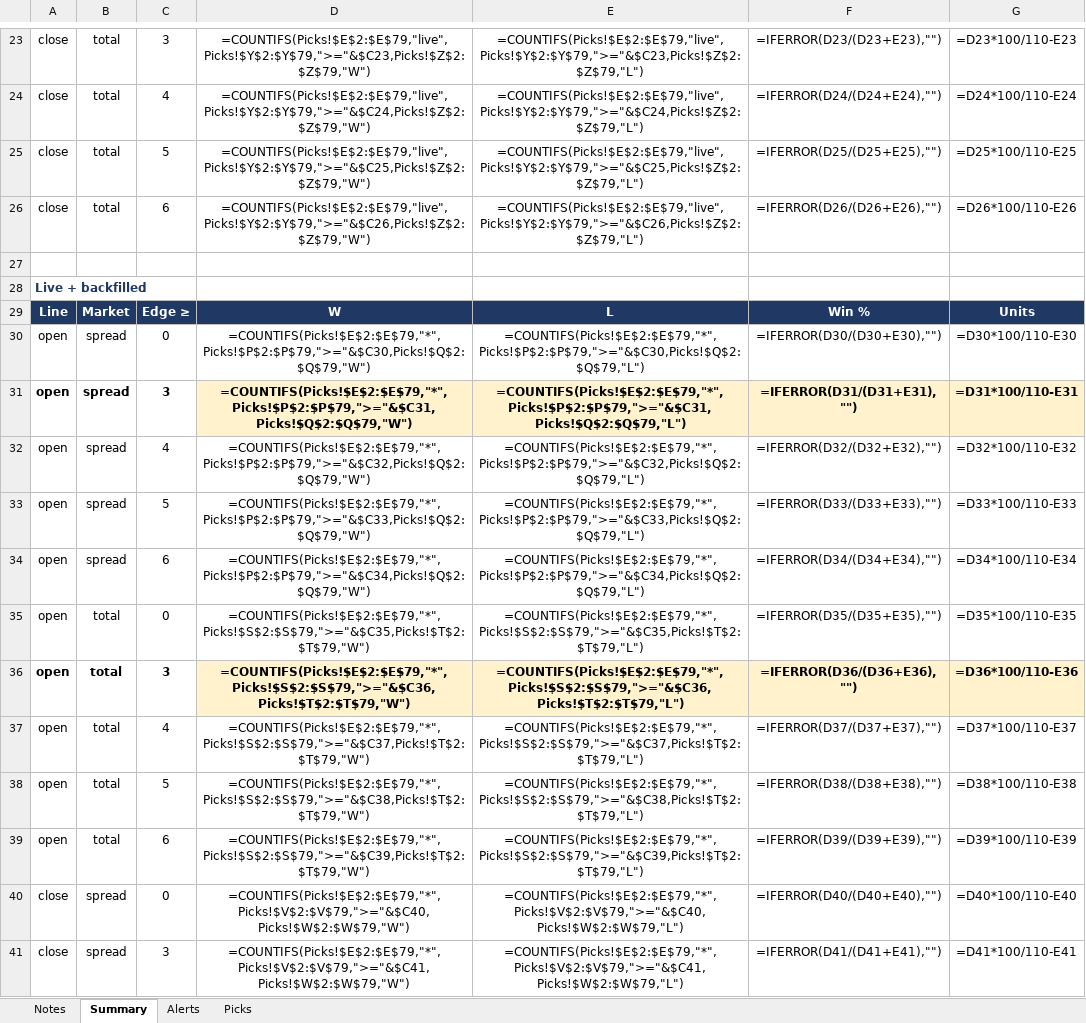
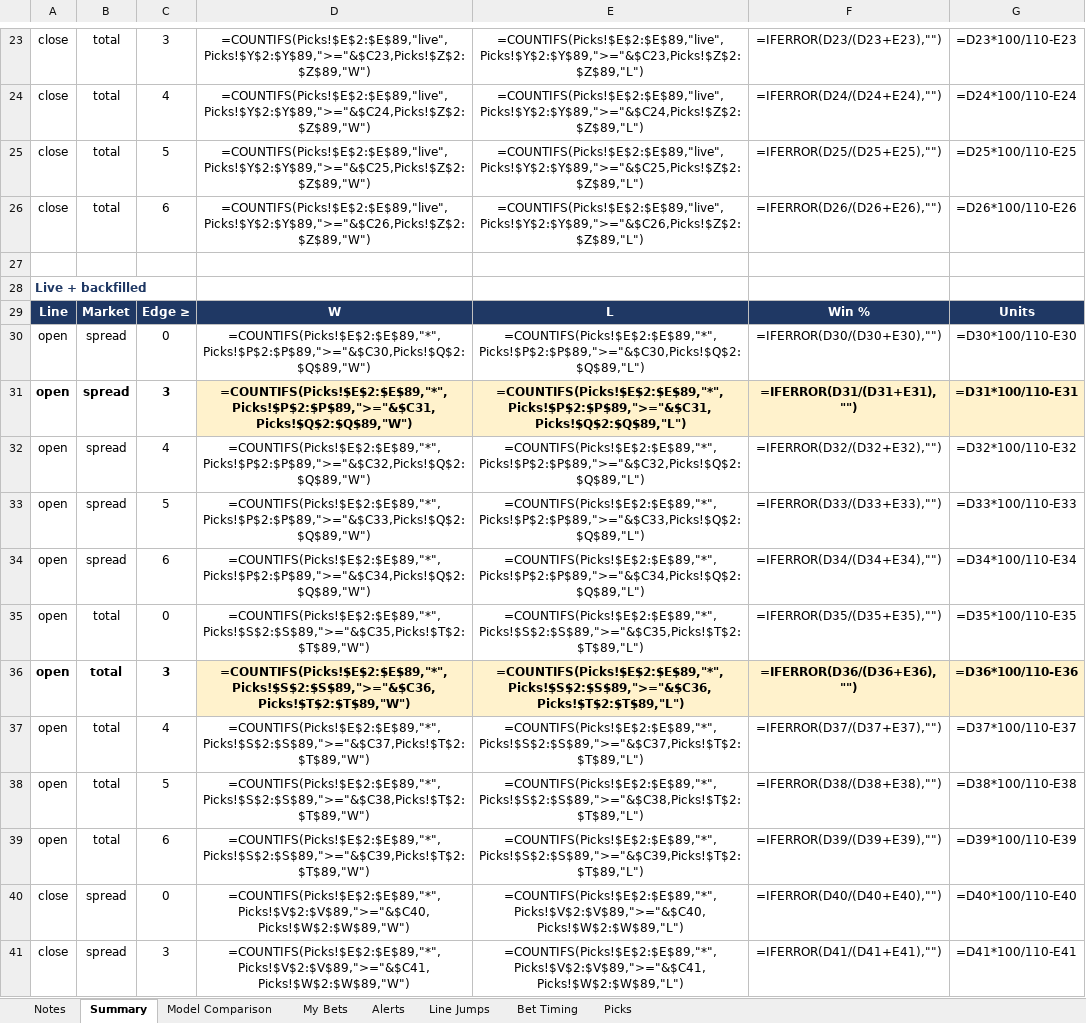
Before and after one commit to JeffreyD24/nba-mixed-model, an Excel workbook: NBA_Live_Tracker.xlsx, sheet Summary, drawn as a sheet; only a part is shown, gaps mark what is left out; values as stored, in another font and other column widths than the file's, no borders; formulas without a stored value are shown as written; conditional formats not drawn; the diff covers the shown part only; the diff names each change by its address in the sheet, - before the commit and + after, or states it on an @@ line.

```diff
--- a/NBA_Live_Tracker.xlsx (sheet Summary)
+++ b/NBA_Live_Tracker.xlsx (sheet Summary)
+sheet tab: Model Comparison
+sheet tab: My Bets
+sheet tab: Line Jumps
+sheet tab: Bet Timing
-D23: =COUNTIFS(Picks!$E$2:$E$79,"live",Picks!$Y$2:$Y$79,">="&$C23,Picks!$Z$2:$Z$79,"W")
+D23: =COUNTIFS(Picks!$E$2:$E$89,"live",Picks!$Y$2:$Y$89,">="&$C23,Picks!$Z$2:$Z$89,"W")
-E23: =COUNTIFS(Picks!$E$2:$E$79,"live",Picks!$Y$2:$Y$79,">="&$C23,Picks!$Z$2:$Z$79,"L")
+E23: =COUNTIFS(Picks!$E$2:$E$89,"live",Picks!$Y$2:$Y$89,">="&$C23,Picks!$Z$2:$Z$89,"L")
-D24: =COUNTIFS(Picks!$E$2:$E$79,"live",Picks!$Y$2:$Y$79,">="&$C24,Picks!$Z$2:$Z$79,"W")
+D24: =COUNTIFS(Picks!$E$2:$E$89,"live",Picks!$Y$2:$Y$89,">="&$C24,Picks!$Z$2:$Z$89,"W")
-E24: =COUNTIFS(Picks!$E$2:$E$79,"live",Picks!$Y$2:$Y$79,">="&$C24,Picks!$Z$2:$Z$79,"L")
+E24: =COUNTIFS(Picks!$E$2:$E$89,"live",Picks!$Y$2:$Y$89,">="&$C24,Picks!$Z$2:$Z$89,"L")
-D25: =COUNTIFS(Picks!$E$2:$E$79,"live",Picks!$Y$2:$Y$79,">="&$C25,Picks!$Z$2:$Z$79,"W")
+D25: =COUNTIFS(Picks!$E$2:$E$89,"live",Picks!$Y$2:$Y$89,">="&$C25,Picks!$Z$2:$Z$89,"W")
-E25: =COUNTIFS(Picks!$E$2:$E$79,"live",Picks!$Y$2:$Y$79,">="&$C25,Picks!$Z$2:$Z$79,"L")
+E25: =COUNTIFS(Picks!$E$2:$E$89,"live",Picks!$Y$2:$Y$89,">="&$C25,Picks!$Z$2:$Z$89,"L")
-D26: =COUNTIFS(Picks!$E$2:$E$79,"live",Picks!$Y$2:$Y$79,">="&$C26,Picks!$Z$2:$Z$79,"W")
+D26: =COUNTIFS(Picks!$E$2:$E$89,"live",Picks!$Y$2:$Y$89,">="&$C26,Picks!$Z$2:$Z$89,"W")
-E26: =COUNTIFS(Picks!$E$2:$E$79,"live",Picks!$Y$2:$Y$79,">="&$C26,Picks!$Z$2:$Z$79,"L")
+E26: =COUNTIFS(Picks!$E$2:$E$89,"live",Picks!$Y$2:$Y$89,">="&$C26,Picks!$Z$2:$Z$89,"L")
-D30: =COUNTIFS(Picks!$E$2:$E$79,"*",Picks!$P$2:$P$79,">="&$C30,Picks!$Q$2:$Q$79,"W")
+D30: =COUNTIFS(Picks!$E$2:$E$89,"*",Picks!$P$2:$P$89,">="&$C30,Picks!$Q$2:$Q$89,"W")
-E30: =COUNTIFS(Picks!$E$2:$E$79,"*",Picks!$P$2:$P$79,">="&$C30,Picks!$Q$2:$Q$79,"L")
+E30: =COUNTIFS(Picks!$E$2:$E$89,"*",Picks!$P$2:$P$89,">="&$C30,Picks!$Q$2:$Q$89,"L")
-D31: =COUNTIFS(Picks!$E$2:$E$79,"*",Picks!$P$2:$P$79,">="&$C31,Picks!$Q$2:$Q$79,"W")
+D31: =COUNTIFS(Picks!$E$2:$E$89,"*",Picks!$P$2:$P$89,">="&$C31,Picks!$Q$2:$Q$89,"W")
-E31: =COUNTIFS(Picks!$E$2:$E$79,"*",Picks!$P$2:$P$79,">="&$C31,Picks!$Q$2:$Q$79,"L")
+E31: =COUNTIFS(Picks!$E$2:$E$89,"*",Picks!$P$2:$P$89,">="&$C31,Picks!$Q$2:$Q$89,"L")
-D32: =COUNTIFS(Picks!$E$2:$E$79,"*",Picks!$P$2:$P$79,">="&$C32,Picks!$Q$2:$Q$79,"W")
+D32: =COUNTIFS(Picks!$E$2:$E$89,"*",Picks!$P$2:$P$89,">="&$C32,Picks!$Q$2:$Q$89,"W")
-E32: =COUNTIFS(Picks!$E$2:$E$79,"*",Picks!$P$2:$P$79,">="&$C32,Picks!$Q$2:$Q$79,"L")
+E32: =COUNTIFS(Picks!$E$2:$E$89,"*",Picks!$P$2:$P$89,">="&$C32,Picks!$Q$2:$Q$89,"L")
-D33: =COUNTIFS(Picks!$E$2:$E$79,"*",Picks!$P$2:$P$79,">="&$C33,Picks!$Q$2:$Q$79,"W")
+D33: =COUNTIFS(Picks!$E$2:$E$89,"*",Picks!$P$2:$P$89,">="&$C33,Picks!$Q$2:$Q$89,"W")
-E33: =COUNTIFS(Picks!$E$2:$E$79,"*",Picks!$P$2:$P$79,">="&$C33,Picks!$Q$2:$Q$79,"L")
+E33: =COUNTIFS(Picks!$E$2:$E$89,"*",Picks!$P$2:$P$89,">="&$C33,Picks!$Q$2:$Q$89,"L")
-D34: =COUNTIFS(Picks!$E$2:$E$79,"*",Picks!$P$2:$P$79,">="&$C34,Picks!$Q$2:$Q$79,"W")
+D34: =COUNTIFS(Picks!$E$2:$E$89,"*",Picks!$P$2:$P$89,">="&$C34,Picks!$Q$2:$Q$89,"W")
-E34: =COUNTIFS(Picks!$E$2:$E$79,"*",Picks!$P$2:$P$79,">="&$C34,Picks!$Q$2:$Q$79,"L")
+E34: =COUNTIFS(Picks!$E$2:$E$89,"*",Picks!$P$2:$P$89,">="&$C34,Picks!$Q$2:$Q$89,"L")
-D35: =COUNTIFS(Picks!$E$2:$E$79,"*",Picks!$S$2:$S$79,">="&$C35,Picks!$T$2:$T$79,"W")
+D35: =COUNTIFS(Picks!$E$2:$E$89,"*",Picks!$S$2:$S$89,">="&$C35,Picks!$T$2:$T$89,"W")
-E35: =COUNTIFS(Picks!$E$2:$E$79,"*",Picks!$S$2:$S$79,">="&$C35,Picks!$T$2:$T$79,"L")
+E35: =COUNTIFS(Picks!$E$2:$E$89,"*",Picks!$S$2:$S$89,">="&$C35,Picks!$T$2:$T$89,"L")
-D36: =COUNTIFS(Picks!$E$2:$E$79,"*",Picks!$S$2:$S$79,">="&$C36,Picks!$T$2:$T$79,"W")
+D36: =COUNTIFS(Picks!$E$2:$E$89,"*",Picks!$S$2:$S$89,">="&$C36,Picks!$T$2:$T$89,"W")
-E36: =COUNTIFS(Picks!$E$2:$E$79,"*",Picks!$S$2:$S$79,">="&$C36,Picks!$T$2:$T$79,"L")
+E36: =COUNTIFS(Picks!$E$2:$E$89,"*",Picks!$S$2:$S$89,">="&$C36,Picks!$T$2:$T$89,"L")
-D37: =COUNTIFS(Picks!$E$2:$E$79,"*",Picks!$S$2:$S$79,">="&$C37,Picks!$T$2:$T$79,"W")
+D37: =COUNTIFS(Picks!$E$2:$E$89,"*",Picks!$S$2:$S$89,">="&$C37,Picks!$T$2:$T$89,"W")
-E37: =COUNTIFS(Picks!$E$2:$E$79,"*",Picks!$S$2:$S$79,">="&$C37,Picks!$T$2:$T$79,"L")
+E37: =COUNTIFS(Picks!$E$2:$E$89,"*",Picks!$S$2:$S$89,">="&$C37,Picks!$T$2:$T$89,"L")
-D38: =COUNTIFS(Picks!$E$2:$E$79,"*",Picks!$S$2:$S$79,">="&$C38,Picks!$T$2:$T$79,"W")
+D38: =COUNTIFS(Picks!$E$2:$E$89,"*",Picks!$S$2:$S$89,">="&$C38,Picks!$T$2:$T$89,"W")
-E38: =COUNTIFS(Picks!$E$2:$E$79,"*",Picks!$S$2:$S$79,">="&$C38,Picks!$T$2:$T$79,"L")
+E38: =COUNTIFS(Picks!$E$2:$E$89,"*",Picks!$S$2:$S$89,">="&$C38,Picks!$T$2:$T$89,"L")
-D39: =COUNTIFS(Picks!$E$2:$E$79,"*",Picks!$S$2:$S$79,">="&$C39,Picks!$T$2:$T$79,"W")
+D39: =COUNTIFS(Picks!$E$2:$E$89,"*",Picks!$S$2:$S$89,">="&$C39,Picks!$T$2:$T$89,"W")
-E39: =COUNTIFS(Picks!$E$2:$E$79,"*",Picks!$S$2:$S$79,">="&$C39,Picks!$T$2:$T$79,"L")
+E39: =COUNTIFS(Picks!$E$2:$E$89,"*",Picks!$S$2:$S$89,">="&$C39,Picks!$T$2:$T$89,"L")
-D40: =COUNTIFS(Picks!$E$2:$E$79,"*",Picks!$V$2:$V$79,">="&$C40,Picks!$W$2:$W$79,"W")
+D40: =COUNTIFS(Picks!$E$2:$E$89,"*",Picks!$V$2:$V$89,">="&$C40,Picks!$W$2:$W$89,"W")
-E40: =COUNTIFS(Picks!$E$2:$E$79,"*",Picks!$V$2:$V$79,">="&$C40,Picks!$W$2:$W$79,"L")
+E40: =COUNTIFS(Picks!$E$2:$E$89,"*",Picks!$V$2:$V$89,">="&$C40,Picks!$W$2:$W$89,"L")
-D41: =COUNTIFS(Picks!$E$2:$E$79,"*",Picks!$V$2:$V$79,">="&$C41,Picks!$W$2:$W$79,"W")
+D41: =COUNTIFS(Picks!$E$2:$E$89,"*",Picks!$V$2:$V$89,">="&$C41,Picks!$W$2:$W$89,"W")
-E41: =COUNTIFS(Picks!$E$2:$E$79,"*",Picks!$V$2:$V$79,">="&$C41,Picks!$W$2:$W$79,"L")
+E41: =COUNTIFS(Picks!$E$2:$E$89,"*",Picks!$V$2:$V$89,">="&$C41,Picks!$W$2:$W$89,"L")
```
Also changed, not shown: 48 edited cells elsewhere in this sheet, sheet Picks, sheet Alerts, sheet Notes, 9 other files.
